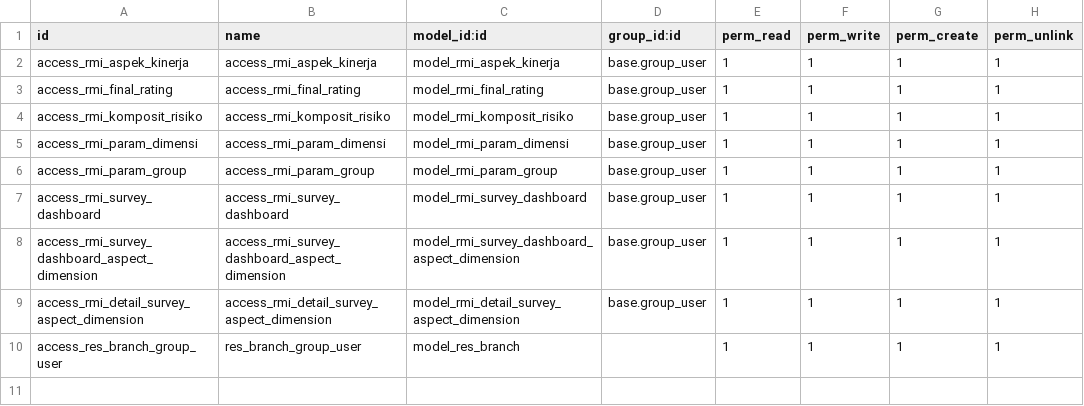
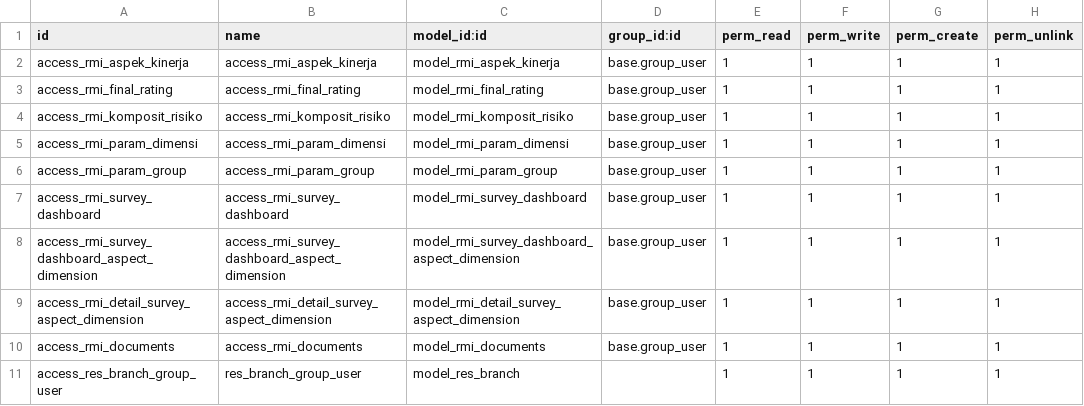
Before and after one commit to fansaiyan/rmi-survey-dev, a CSV file: rmi_survey/security/ir.model.access.csv, drawn as a sheet.

Commit message:
Add document evidence model to surveys and update group permissions
Introduced a new 'rmi.documents' model that manages document evidence for surveys, along with necessary updates to related views. Adjusted group permissions for the dashboard, aspect performance, and document evidence features in the 'rmi_survey' module.

```diff
--- a/rmi_survey/security/ir.model.access.csv
+++ b/rmi_survey/security/ir.model.access.csv
@@ -9,2 +9,3 @@ access_rmi_survey_dashboard_aspect_dimension,access_rmi_survey_dashboard_aspect_
 access_rmi_detail_survey_aspect_dimension,access_rmi_detail_survey_aspect_dimension,model_rmi_detail_survey_aspect_dimension,base.group_user,1,1,1,1
+access_rmi_documents,access_rmi_documents,model_rmi_documents,base.group_user,1,1,1,1
 access_res_branch_group_user,res_branch_group_user,model_res_branch,,1,1,1,1
```
Also changed, not shown: 7 other files.
